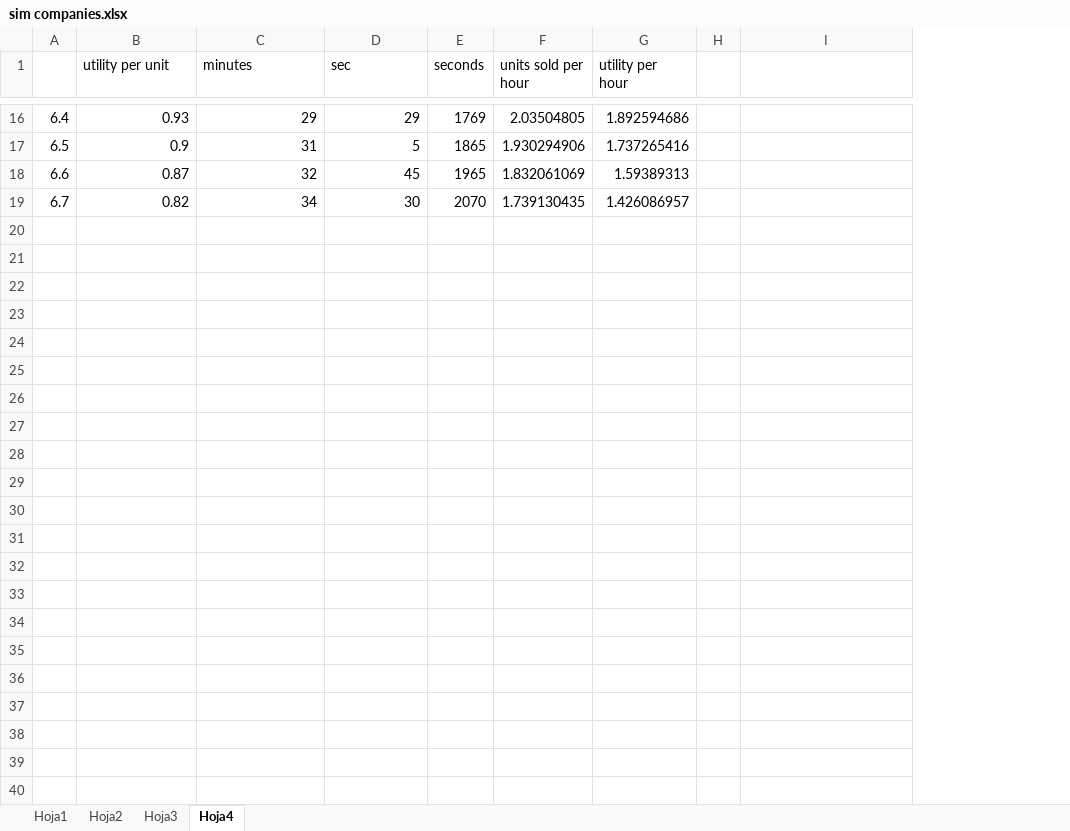
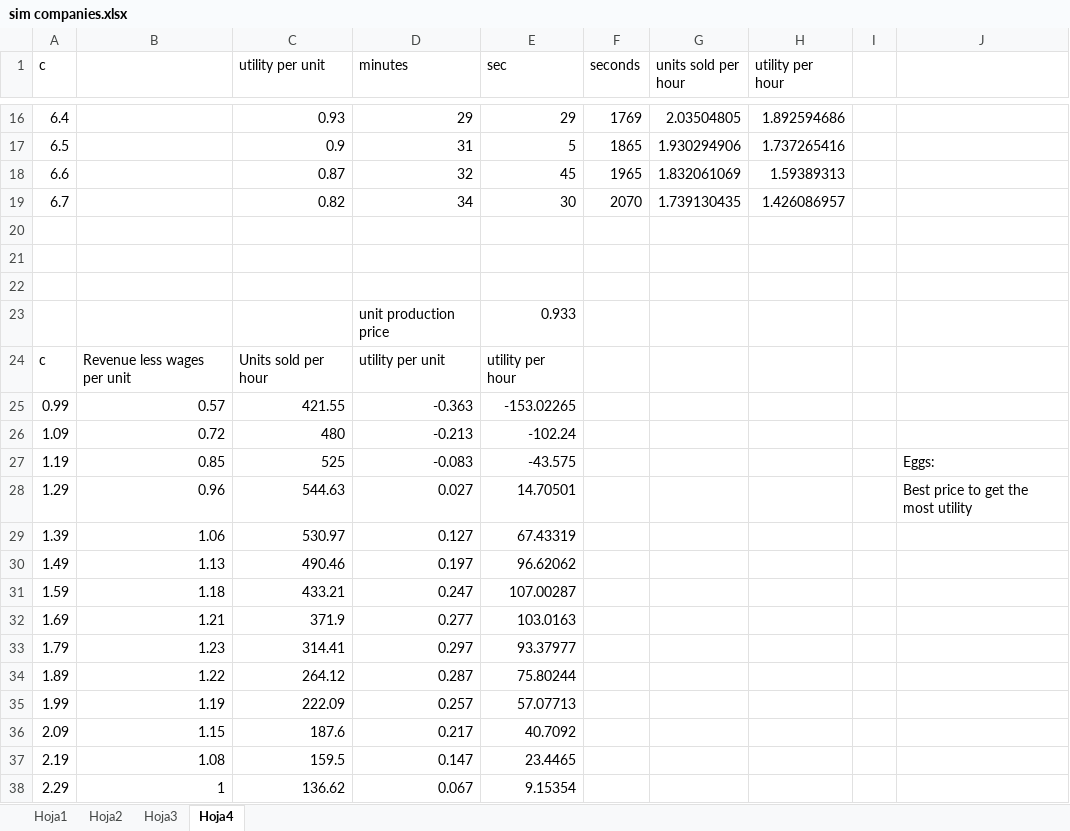
Before and after one commit to OscarFlores-IFi/SimCompanies, an Excel workbook: sim companies.xlsx, sheet Hoja4, drawn as a sheet; only a part is shown, gaps mark what is left out; values as stored, in another font and other column widths than the file's, no borders; conditional formats not drawn; the diff covers the shown part only; the diff names each change by its address in the sheet, - before the commit and + after, or states it on an @@ line.

```diff
--- a/sim companies.xlsx (sheet Hoja4)
+++ b/sim companies.xlsx (sheet Hoja4)
+column B, empty
-A1: (empty)
+A1: c
+row 20: (empty)
+row 21: (empty)
+row 22: (empty)
+row 23:  |  |  | unit production price | 0.933
+row 24: c | Revenue less wages per unit | Units sold per hour | utility per unit | utility per hour
+row 25: 0.99 | 0.57 | 421.55 | -0.363 | -153.02265
+row 26: 1.09 | 0.72 | 480 | -0.213 | -102.24
+row 27: 1.19 | 0.85 | 525 | -0.083 | -43.575 |  |  |  |  | Eggs:
+row 28: 1.29 | 0.96 | 544.63 | 0.027 | 14.70501 |  |  |  |  | Best price to get the most utility
+row 29: 1.39 | 1.06 | 530.97 | 0.127 | 67.43319
+row 30: 1.49 | 1.13 | 490.46 | 0.197 | 96.62062
+row 31: 1.59 | 1.18 | 433.21 | 0.247 | 107.00287
+row 32: 1.69 | 1.21 | 371.9 | 0.277 | 103.0163
+row 33: 1.79 | 1.23 | 314.41 | 0.297 | 93.37977
+row 34: 1.89 | 1.22 | 264.12 | 0.287 | 75.80244
+row 35: 1.99 | 1.19 | 222.09 | 0.257 | 57.07713
+row 36: 2.09 | 1.15 | 187.6 | 0.217 | 40.7092
+row 37: 2.19 | 1.08 | 159.5 | 0.147 | 23.4465
+row 38: 2.29 | 1 | 136.62 | 0.067 | 9.15354
```
Also changed, not shown: 1 edited cell elsewhere in this sheet, formulas that keep their value, charts or pictures, 2 other files.
